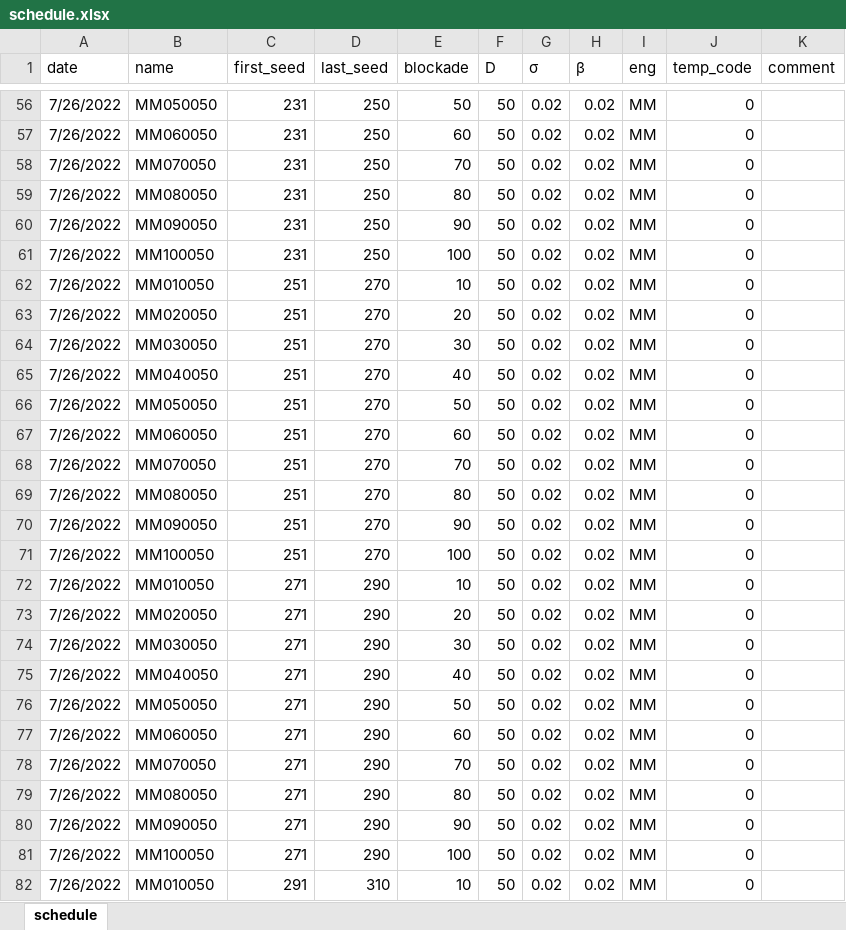
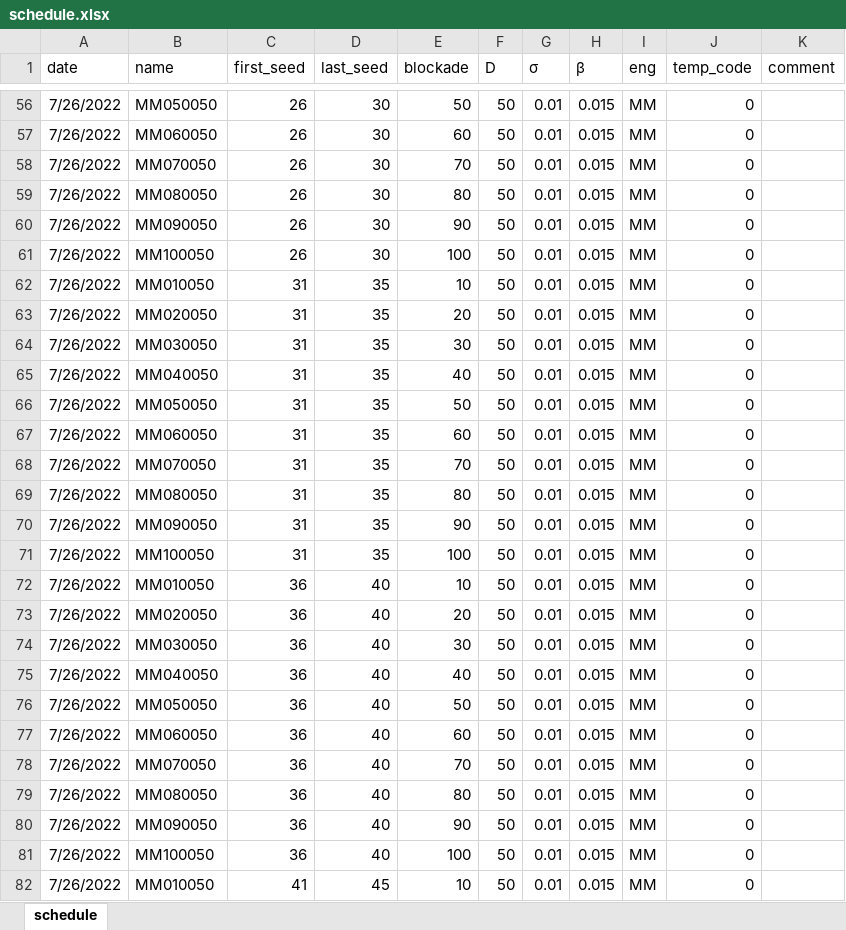
Before and after one commit to dsryu0822/aespa, an Excel workbook: schedule.xlsx, sheet schedule, drawn as a sheet; only a part is shown, gaps mark what is left out; values as stored, in another font and other column widths than the file's, no borders; the diff covers the shown part only; the diff names each change by its address in the sheet, - before the commit and + after, or states it on an @@ line.

```diff
--- a/schedule.xlsx (sheet schedule)
+++ b/schedule.xlsx (sheet schedule)
-C56:C61 (first_seed): 231
+C56:C61 (first_seed): 26
-D56:D61 (last_seed): 250
+D56:D61 (last_seed): 30
-G56:G82 (σ): 0.02
+G56:G82 (σ): 0.01
-H56:H82 (β): 0.02
+H56:H82 (β): 0.015
-C62:C71 (first_seed): 251
+C62:C71 (first_seed): 31
-D62:D71 (last_seed): 270
+D62:D71 (last_seed): 35
-C72:C81 (first_seed): 271
+C72:C81 (first_seed): 36
-D72:D81 (last_seed): 290
+D72:D81 (last_seed): 40
-C82 (first_seed): 291
+C82 (first_seed): 41
-D82 (last_seed): 310
+D82 (last_seed): 45
```
Also changed, not shown: 598 edited cells elsewhere in this sheet, 3 other files.
